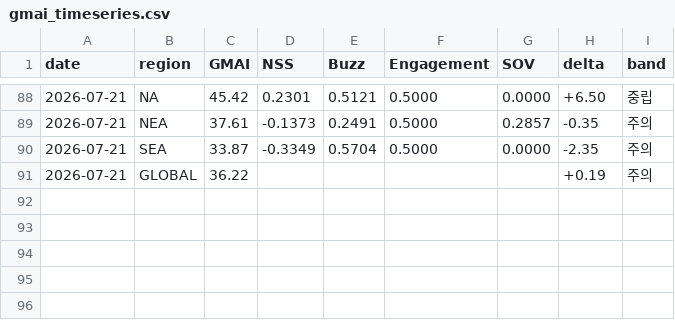
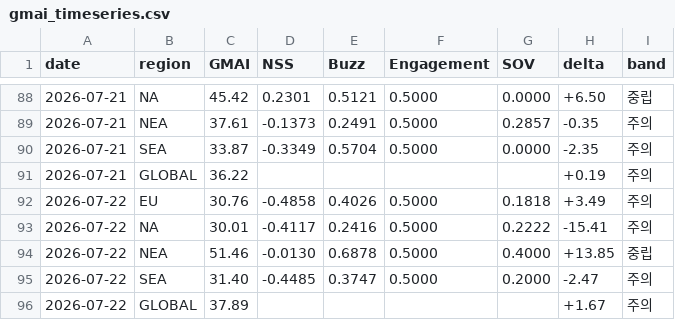
Before and after one commit to anduli0/gucci-intel-engine, a CSV file: data/index/gmai_timeseries.csv, drawn as a sheet; only a part is shown, gaps mark what is left out.

Commit message:
data: 2026-07-22 06:29 daily cycle

```diff
--- a/data/index/gmai_timeseries.csv
+++ b/data/index/gmai_timeseries.csv
@@ -91 +91,6 @@ date,region,GMAI,NSS,Buzz,Engagement,SOV,delta,band
 2026-07-21,GLOBAL,36.22,,,,,+0.19,주의
+2026-07-22,EU,30.76,-0.4858,0.4026,0.5000,0.1818,+3.49,주의
+2026-07-22,NA,30.01,-0.4117,0.2416,0.5000,0.2222,-15.41,주의
+2026-07-22,NEA,51.46,-0.0130,0.6878,0.5000,0.4000,+13.85,중립
+2026-07-22,SEA,31.40,-0.4485,0.3747,0.5000,0.2000,-2.47,주의
+2026-07-22,GLOBAL,37.89,,,,,+1.67,주의
```
Also changed, not shown: 51 other files.
